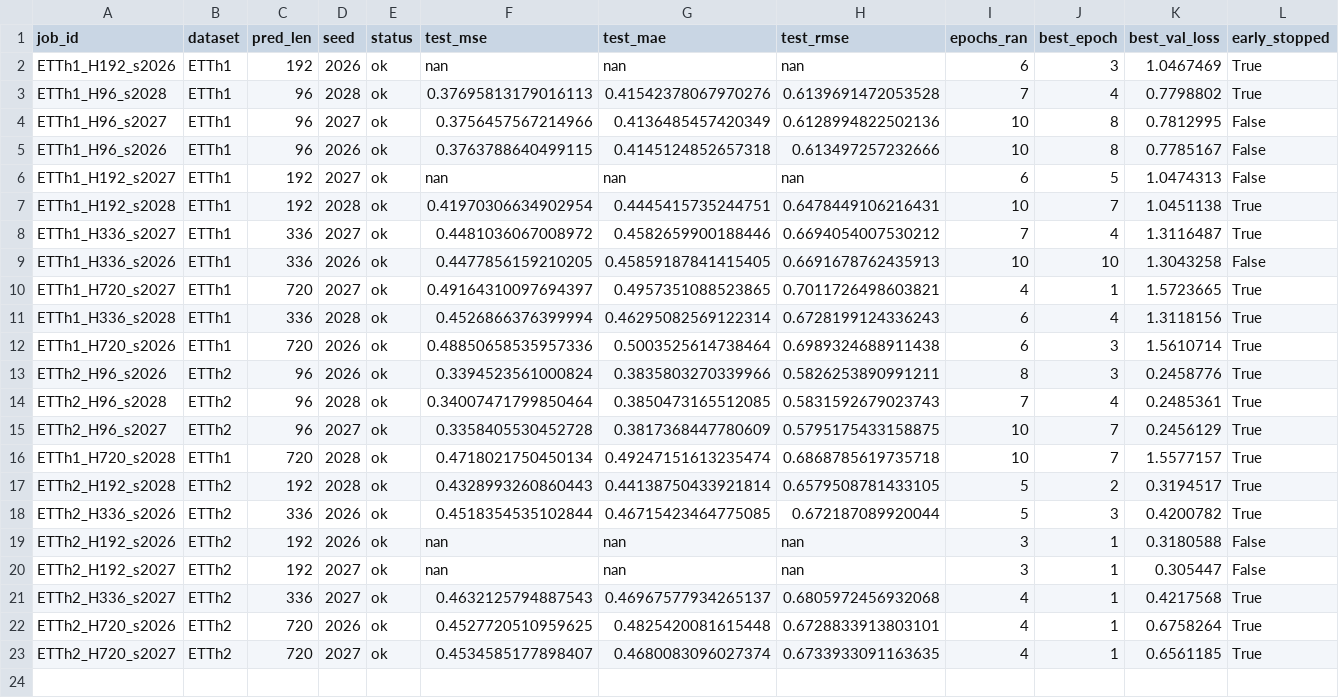
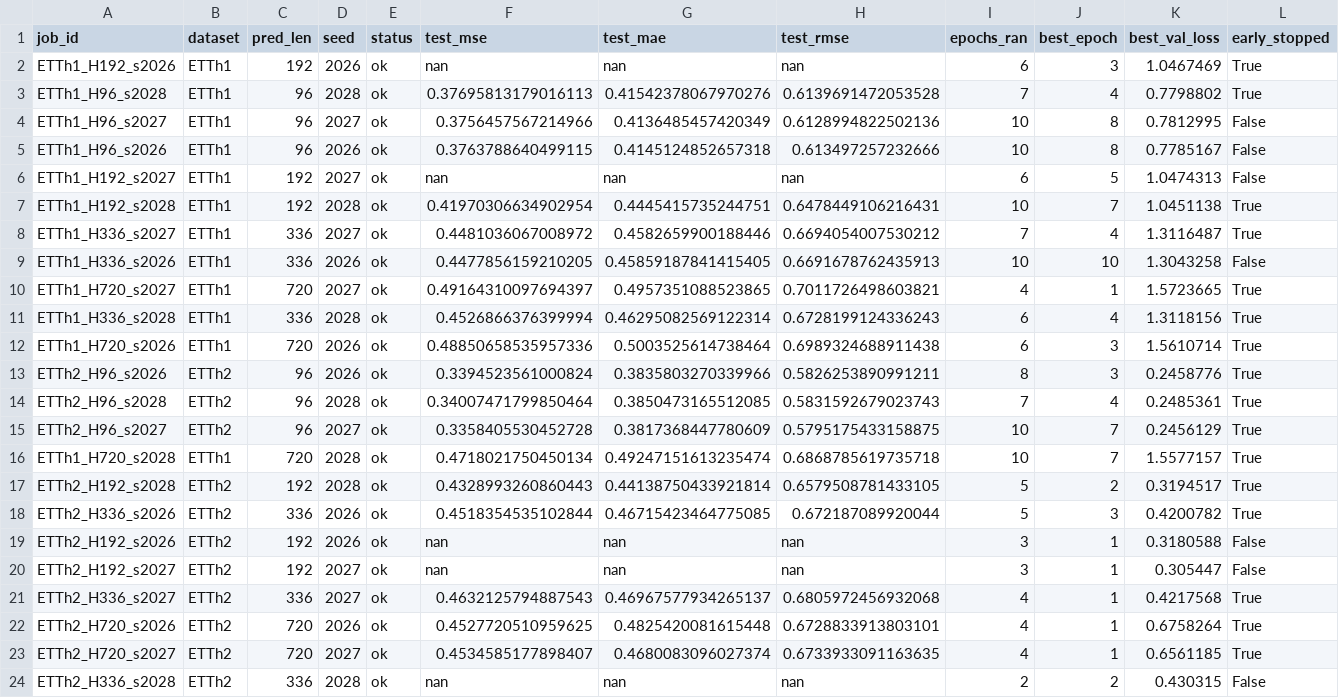
Before and after one commit to Veecky29/Reproduction, a CSV file: FEDformer/results/results.csv, drawn as a sheet; only a part is shown; rows hold the shown columns only; the diff names each change by its address in the sheet, - before the commit and + after, or states it on an @@ line.

Commit message:
FEDformer: results sync 23:39 (23/96 runs)

```diff
--- a/FEDformer/results/results.csv
+++ b/FEDformer/results/results.csv
+row 24: ETTh2_H336_s2028 | ETTh2 | 336 | 2028 | ok | nan | nan | nan | 2 | 2 | 0.430315 | False
```
